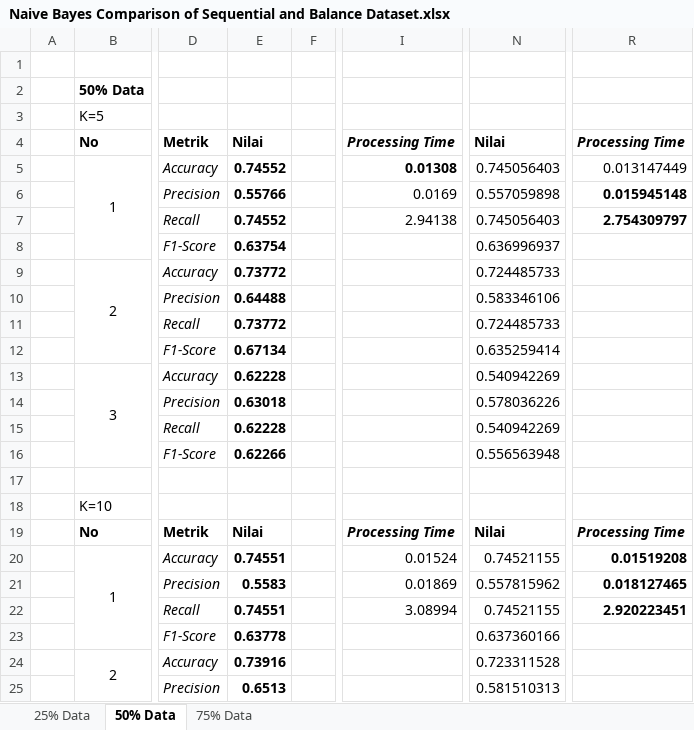
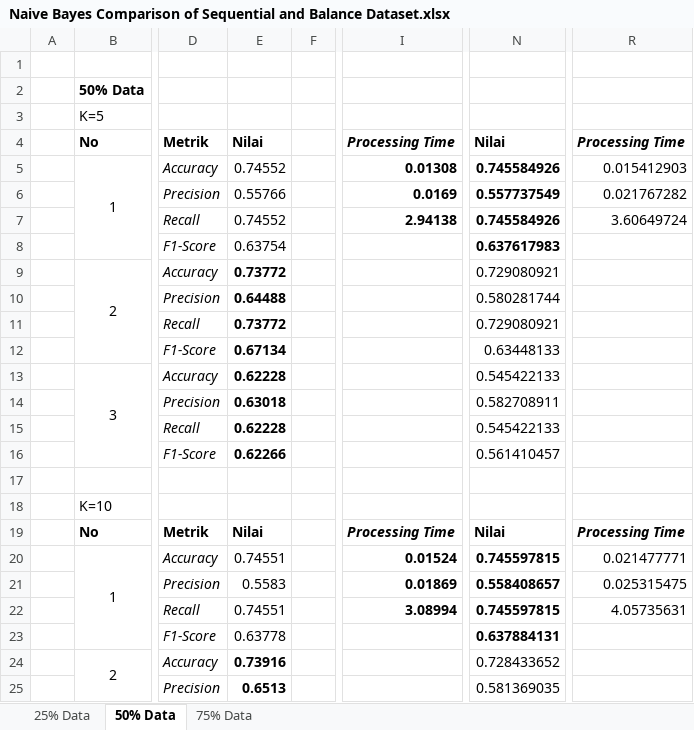
Before and after one commit to ibmhndr/complaint-classification-naive-bayes, an Excel workbook: Naive Bayes Comparison of Sequential and Balance Dataset.xlsx, sheet 50% Data, drawn as a sheet; only a part is shown, gaps mark what is left out; values as stored, in another font and other column widths than the file's, no borders; the diff covers the shown part only; the diff names each change by its address in the sheet, - before the commit and + after, or states it on an @@ line.

```diff
--- a/Naive Bayes Comparison of Sequential and Balance Dataset.xlsx (sheet 50% Data)
+++ b/Naive Bayes Comparison of Sequential and Balance Dataset.xlsx (sheet 50% Data)
-E5:E8 bold: on
+E5:E8 bold: off
-N5: 0.745056403
+N5: 0.745584926
-N5:N8 bold: off
+N5:N8 bold: on
-R5: 0.013147449
+R5: 0.015412903
-I6:I7 bold: off
+I6:I7 bold: on
-N6: 0.557059898
+N6: 0.557737549
-R6: 0.015945148
+R6: 0.021767282
-R6:R7 bold: on
+R6:R7 bold: off
-N7: 0.745056403
+N7: 0.745584926
-R7: 2.754309797
+R7: 3.60649724
-N8: 0.636996937
+N8: 0.637617983
-N9: 0.724485733
+N9: 0.729080921
-N10: 0.583346106
+N10: 0.580281744
-N11: 0.724485733
+N11: 0.729080921
-N12: 0.635259414
+N12: 0.63448133
-N13: 0.540942269
+N13: 0.545422133
-N14: 0.578036226
+N14: 0.582708911
-N15: 0.540942269
+N15: 0.545422133
-N16: 0.556563948
+N16: 0.561410457
-E20:E23 bold: on
+E20:E23 bold: off
-I20:I22 bold: off
+I20:I22 bold: on
-N20: 0.74521155
+N20: 0.745597815
-N20:N23 bold: off
+N20:N23 bold: on
-R20: 0.01519208
+R20: 0.021477771
-R20:R22 bold: on
+R20:R22 bold: off
-N21: 0.557815962
+N21: 0.558408657
-R21: 0.018127465
+R21: 0.025315475
-N22: 0.74521155
+N22: 0.745597815
-R22: 2.920223451
+R22: 4.05735631
-N23: 0.637360166
+N23: 0.637884131
-N24: 0.723311528
+N24: 0.728433652
-N25: 0.581510313
+N25: 0.581369035
```
Also changed, not shown: 6 edited cells elsewhere in this sheet, sheet 75% Data, sheet 25% Data, Results of Comparative Analysis of Naive Bayes Method - Balance Dataset.xlsx, 1 other file.
